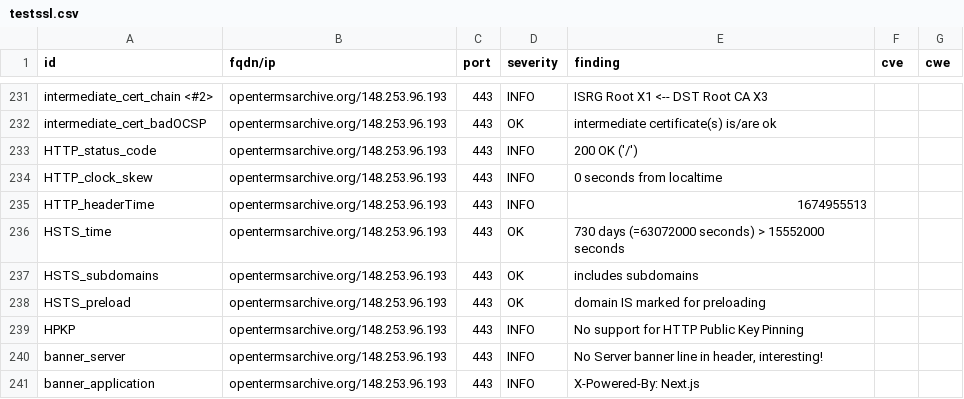
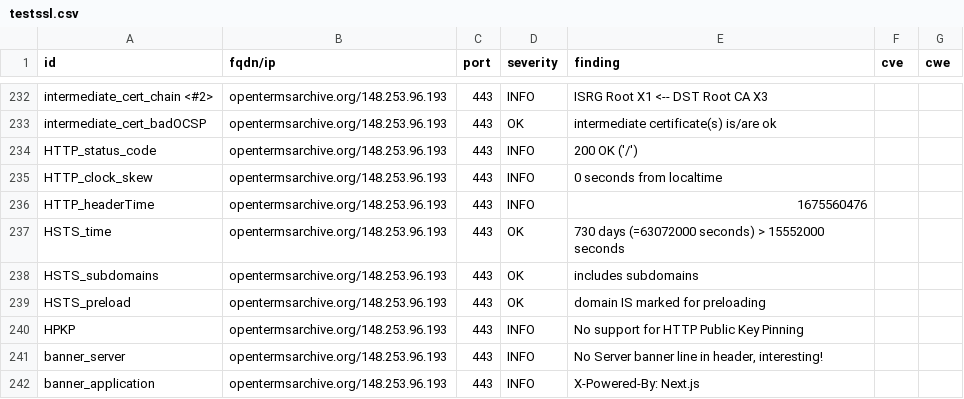
Before and after one commit to OpenTermsArchive/dashlord, a CSV file: results/aHR0cHM6Ly9vcGVudGVybXNhcmNoaXZlLm9yZy9mcg==/testssl.csv, drawn as a sheet; only a part is shown, gaps mark what is left out; the diff covers the shown part only.

```diff
--- a/results/aHR0cHM6Ly9vcGVudGVybXNhcmNoaXZlLm9yZy9mcg==/testssl.csv
+++ b/results/aHR0cHM6Ly9vcGVudGVybXNhcmNoaXZlLm9yZy9mcg==/testssl.csv
@@ -234,3 +235,3 @@
 "HTTP_clock_skew","opentermsarchive.org/148.253.96.193","443","INFO","0 seconds from localtime","",""
-"HTTP_headerTime","opentermsarchive.org/148.253.96.193","443","INFO","1674955513","",""
+"HTTP_headerTime","opentermsarchive.org/148.253.96.193","443","INFO","1675560476","",""
 "HSTS_time","opentermsarchive.org/148.253.96.193","443","OK","730 days (=63072000 seconds) > 15552000 seconds","",""
```
Also changed, not shown: 1 added row and 5 edited cells elsewhere in this file, 14 other files.
